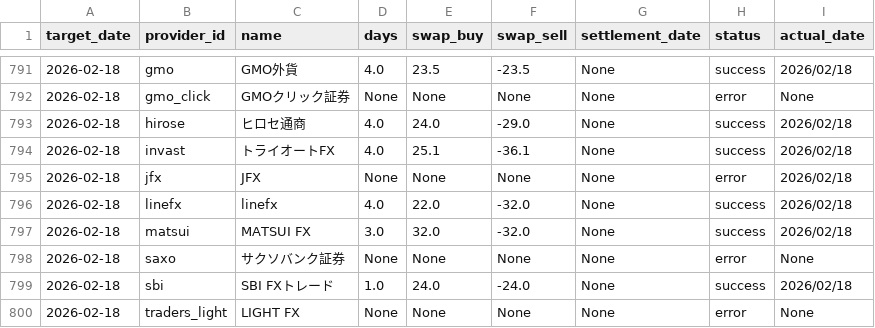
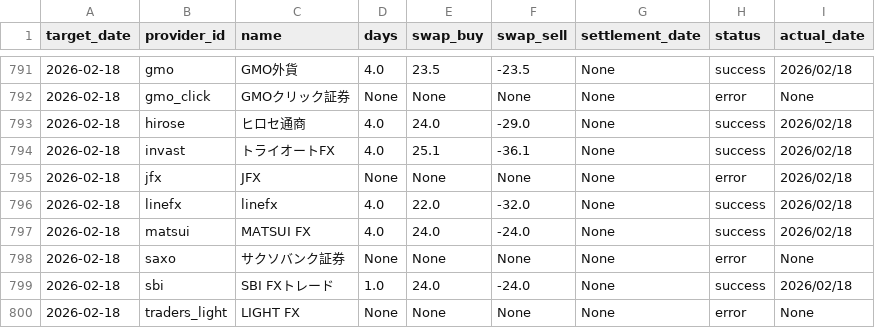
Before and after one commit to pcjidouka-spec/lira-watch-public-jp, a CSV file: public/data/master_history.csv, drawn as a sheet; only a part is shown, gaps mark what is left out.

Commit message:
Update data 2026/02/20

```diff
--- a/public/data/master_history.csv
+++ b/public/data/master_history.csv
@@ -796,3 +796,3 @@ target_date,provider_id,name,days,swap_buy,swap_sell,settlement_date,status,actu
 2026-02-18,linefx,linefx,4.0,22.0,-32.0,None,success,2026/02/18
-2026-02-18,matsui,MATSUI FX,3.0,32.0,-32.0,None,success,2026/02/18
+2026-02-18,matsui,MATSUI FX,4.0,24.0,-24.0,None,success,2026/02/18
 2026-02-18,saxo,サクソバンク証券,None,None,None,None,error,None
```
